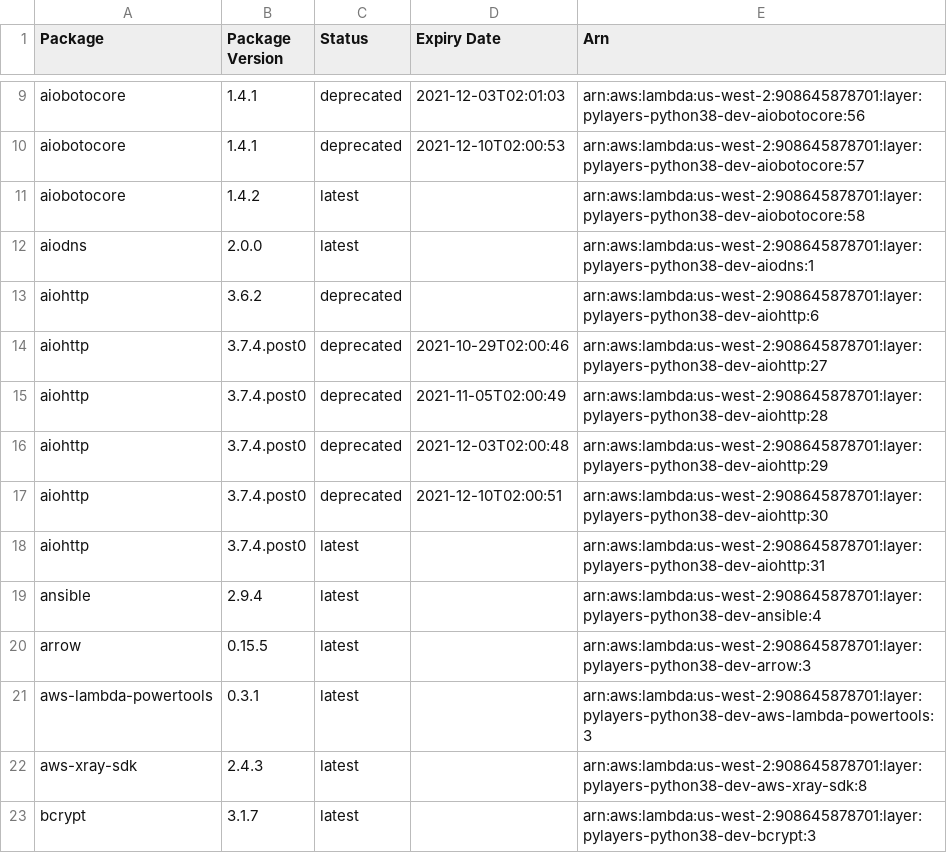
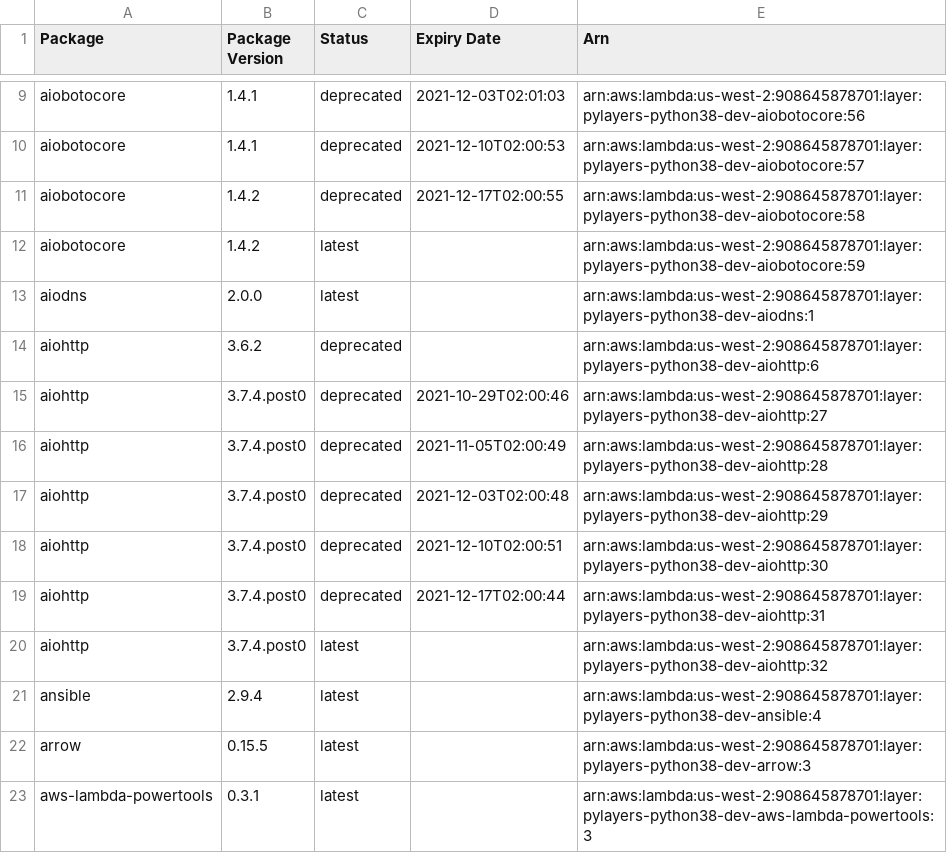
Before and after one commit to keithrozario/Klayers-dev, a CSV file: deployments/python3.8/arns/us-west-2.csv, drawn as a sheet; only a part is shown, gaps mark what is left out; the shorter side is filled out with more unchanged rows.

```diff
--- a/deployments/python3.8/arns/us-west-2.csv
+++ b/deployments/python3.8/arns/us-west-2.csv
@@ -10,3 +10,4 @@ aiobotocore,1.4.1,deprecated,2021-12-03T02:01:03,arn:aws:lambda:us-west-2:908645
 aiobotocore,1.4.1,deprecated,2021-12-10T02:00:53,arn:aws:lambda:us-west-2:908645878701:layer:pylayers-python38-dev-aiobotocore:57
-aiobotocore,1.4.2,latest,,arn:aws:lambda:us-west-2:908645878701:layer:pylayers-python38-dev-aiobotocore:58
+aiobotocore,1.4.2,deprecated,2021-12-17T02:00:55,arn:aws:lambda:us-west-2:908645878701:layer:pylayers-python38-dev-aiobotocore:58
+aiobotocore,1.4.2,latest,,arn:aws:lambda:us-west-2:908645878701:layer:pylayers-python38-dev-aiobotocore:59
 aiodns,2.0.0,latest,,arn:aws:lambda:us-west-2:908645878701:layer:pylayers-python38-dev-aiodns:1
@@ -17,3 +18,4 @@ aiohttp,3.7.4.post0,deprecated,2021-12-03T02:00:48,arn:aws:lambda:us-west-2:9086
 aiohttp,3.7.4.post0,deprecated,2021-12-10T02:00:51,arn:aws:lambda:us-west-2:908645878701:layer:pylayers-python38-dev-aiohttp:30
-aiohttp,3.7.4.post0,latest,,arn:aws:lambda:us-west-2:908645878701:layer:pylayers-python38-dev-aiohttp:31
+aiohttp,3.7.4.post0,deprecated,2021-12-17T02:00:44,arn:aws:lambda:us-west-2:908645878701:layer:pylayers-python38-dev-aiohttp:31
+aiohttp,3.7.4.post0,latest,,arn:aws:lambda:us-west-2:908645878701:layer:pylayers-python38-dev-aiohttp:32
 ansible,2.9.4,latest,,arn:aws:lambda:us-west-2:908645878701:layer:pylayers-python38-dev-ansible:4
```
Also changed, not shown: deployments/python3.8/arns/us-east-1.csv, 2 other files.
